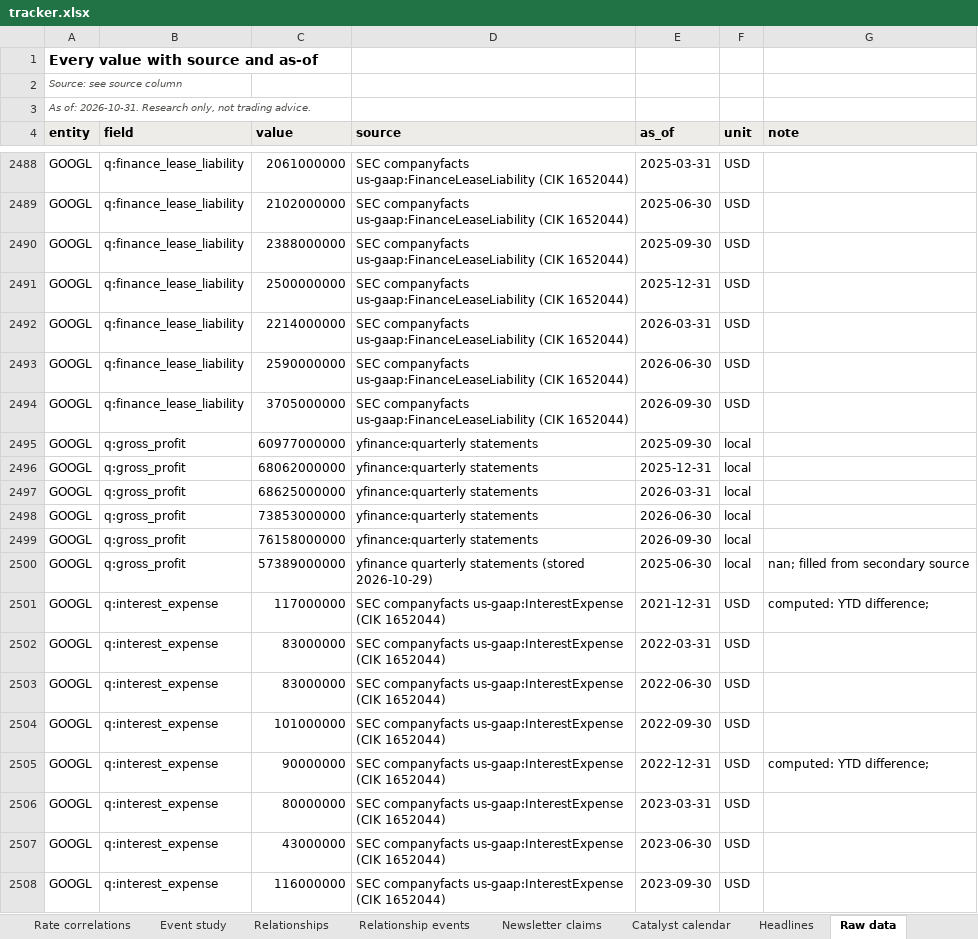
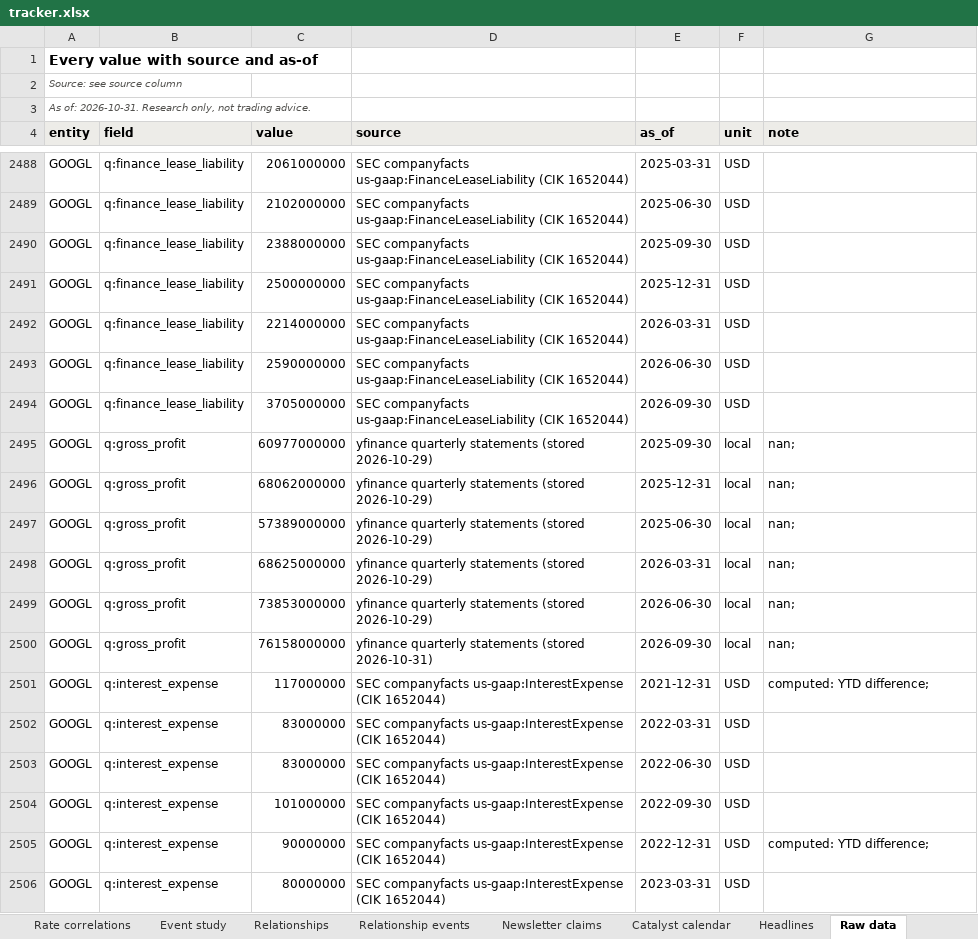
Before and after one commit to sweetbabyjaysus/wheredalootat, an Excel workbook: investment_tracker/tracker.xlsx, sheet Raw data, drawn as a sheet; only a part is shown, gaps mark what is left out; the shorter side is filled out with more unchanged rows; values as stored, in another font and other column widths than the file's, no borders; removed rows and columns are numbered as before the commit, all else as after; the diff names each change by its address in the sheet, - before the commit and + after, or states it on an @@ line.

```diff
--- a/investment_tracker/tracker.xlsx (sheet Raw data)
+++ b/investment_tracker/tracker.xlsx (sheet Raw data)
-D2495:D2496 (source): yfinance:quarterly statements
+D2495:D2496 (source): yfinance quarterly statements (stored 2026-10-29)
-G2495:G2496 (note): (empty)
+G2495:G2496 (note): nan;
+row 2497: GOOGL | q:gross_profit | 57389000000 | yfinance quarterly statements (stored 2026-10-29) | 2025-06-30 | local | nan;
-D2498:D2499 (source): yfinance:quarterly statements
+D2498:D2499 (source): yfinance quarterly statements (stored 2026-10-29)
-G2498:G2500 (note): (empty)
+G2498:G2500 (note): nan;
-D2500 (source): yfinance:quarterly statements
+D2500 (source): yfinance quarterly statements (stored 2026-10-31)
-row 2500: GOOGL | q:gross_profit | 57389000000 | yfinance quarterly statements (stored 2026-10-29) | 2025-06-30 | local | nan; filled from secondary source
```
Also changed, not shown: sheet Data gaps and sources, other sheet tabs, 6 other files.
